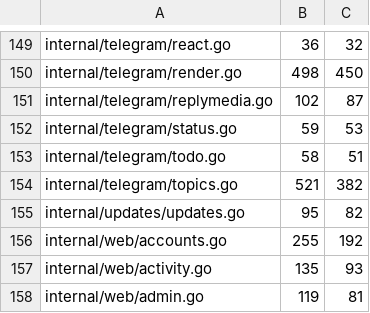
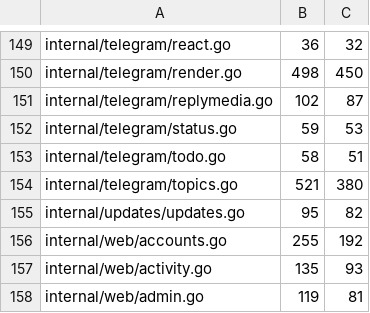
Before and after one commit to USA-RedDragon/hermes-device, a TSV file: hub/.github/coverage-baseline.tsv, drawn as a sheet; only a part is shown, gaps mark what is left out; the diff covers the shown part only.

```diff
--- a/hub/.github/coverage-baseline.tsv
+++ b/hub/.github/coverage-baseline.tsv
@@ -153,3 +153,3 @@ internal/telegram/status.go	59	53
 internal/telegram/todo.go	58	51
-internal/telegram/topics.go	521	382
+internal/telegram/topics.go	521	380
 internal/updates/updates.go	95	82
```
Also changed, not shown: 5 edited cells elsewhere in this file.
